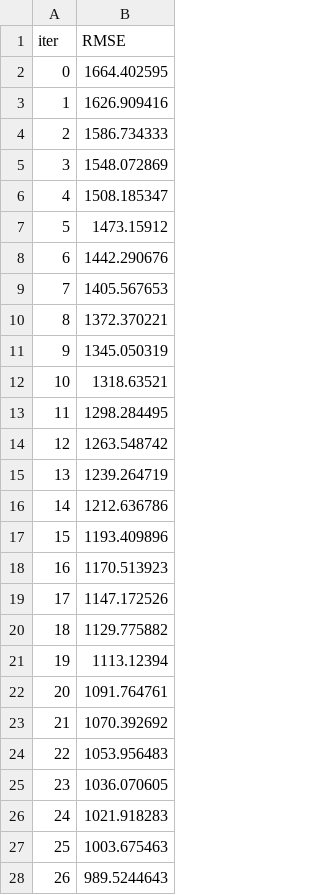
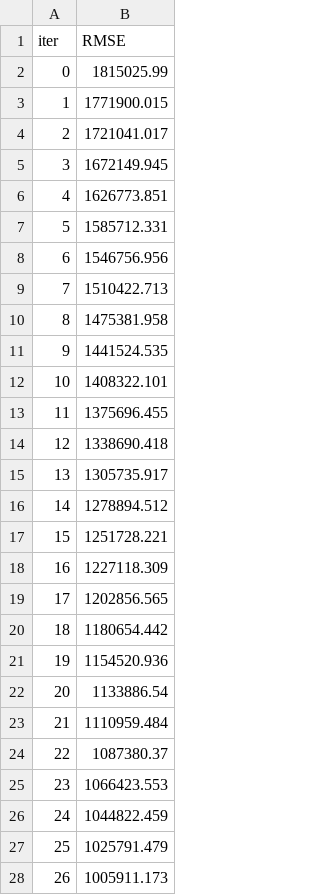
Before and after one commit to REHXZ/AUTOML, a TSV file: catboost_info/learn_error.tsv, drawn as a sheet; only a part is shown; the diff covers the shown part only.

```diff
--- a/catboost_info/learn_error.tsv
+++ b/catboost_info/learn_error.tsv
@@ -1,28 +1,28 @@
 iter	RMSE
-0	1664.402595
-1	1626.909416
-2	1586.734333
-3	1548.072869
-4	1508.185347
-5	1473.15912
-6	1442.290676
-7	1405.567653
-8	1372.370221
-9	1345.050319
-10	1318.63521
-11	1298.284495
-12	1263.548742
-13	1239.264719
-14	1212.636786
-15	1193.409896
-16	1170.513923
-17	1147.172526
-18	1129.775882
-19	1113.12394
-20	1091.764761
-21	1070.392692
-22	1053.956483
-23	1036.070605
-24	1021.918283
-25	1003.675463
-26	989.5244643
+0	1815025.99
+1	1771900.015
+2	1721041.017
+3	1672149.945
+4	1626773.851
+5	1585712.331
+6	1546756.956
+7	1510422.713
+8	1475381.958
+9	1441524.535
+10	1408322.101
+11	1375696.455
+12	1338690.418
+13	1305735.917
+14	1278894.512
+15	1251728.221
+16	1227118.309
+17	1202856.565
+18	1180654.442
+19	1154520.936
+20	1133886.54
+21	1110959.484
+22	1087380.37
+23	1066423.553
+24	1044822.459
+25	1025791.479
+26	1005911.173
```
Also changed, not shown: 173 edited cells elsewhere in this file, catboost_info/time_left.tsv, 7 other files.
